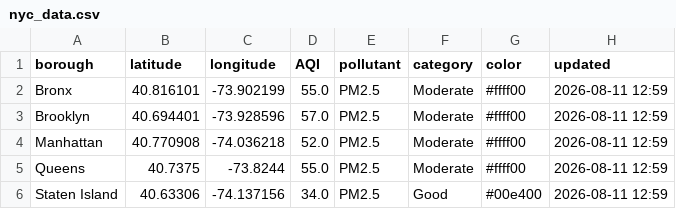
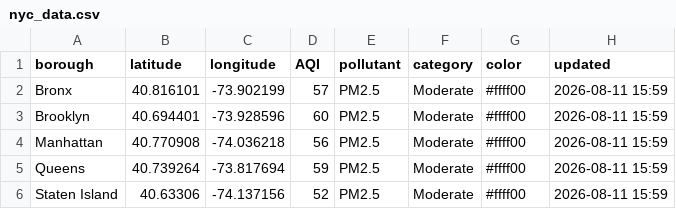
Before and after one commit to somaiyahhafeez/nyc-aqi-map, a CSV file: nyc_data.csv, drawn as a sheet.

```diff
--- a/nyc_data.csv
+++ b/nyc_data.csv
@@ -1,6 +1,6 @@
 borough,latitude,longitude,AQI,pollutant,category,color,updated
-Bronx,40.816101,-73.902199,55.0,PM2.5,Moderate,#ffff00,2026-08-11 12:59
-Brooklyn,40.694401,-73.928596,57.0,PM2.5,Moderate,#ffff00,2026-08-11 12:59
-Manhattan,40.770908,-74.036218,52.0,PM2.5,Moderate,#ffff00,2026-08-11 12:59
-Queens,40.7375,-73.8244,55.0,PM2.5,Moderate,#ffff00,2026-08-11 12:59
-Staten Island,40.63306,-74.137156,34.0,PM2.5,Good,#00e400,2026-08-11 12:59
+Bronx,40.816101,-73.902199,57,PM2.5,Moderate,#ffff00,2026-08-11 15:59
+Brooklyn,40.694401,-73.928596,60,PM2.5,Moderate,#ffff00,2026-08-11 15:59
+Manhattan,40.770908,-74.036218,56,PM2.5,Moderate,#ffff00,2026-08-11 15:59
+Queens,40.739264,-73.817694,59,PM2.5,Moderate,#ffff00,2026-08-11 15:59
+Staten Island,40.63306,-74.137156,52,PM2.5,Moderate,#ffff00,2026-08-11 15:59
```
Also changed, not shown: data.csv.
